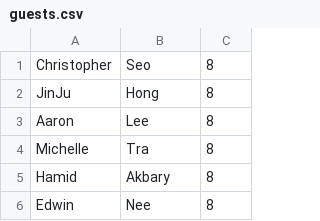
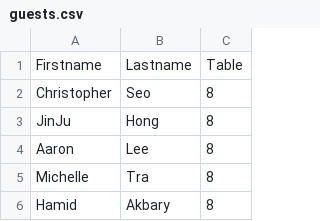
Before and after one commit to ivynshaune/wedding-seating, a CSV file: guests.csv, drawn as a sheet; only a part is shown; the shorter side is filled out with more unchanged rows; the diff names each change by its address in the sheet, - before the commit and + after, or states it on an @@ line.

Commit message:
Update guests.csv

```diff
--- a/guests.csv
+++ b/guests.csv
+row 1: Firstname | Lastname | Table
```
